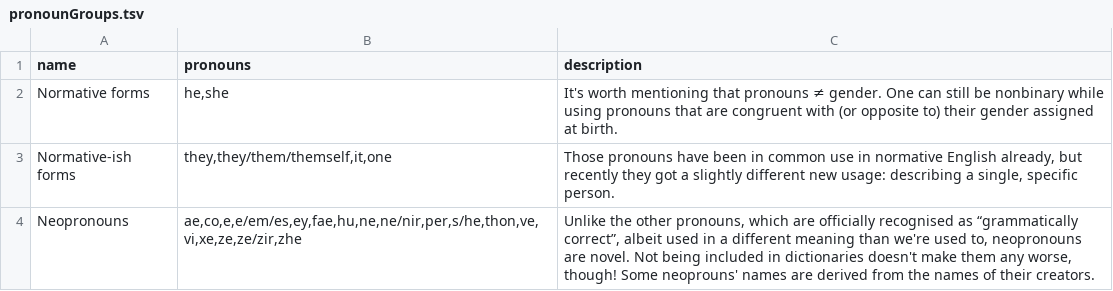
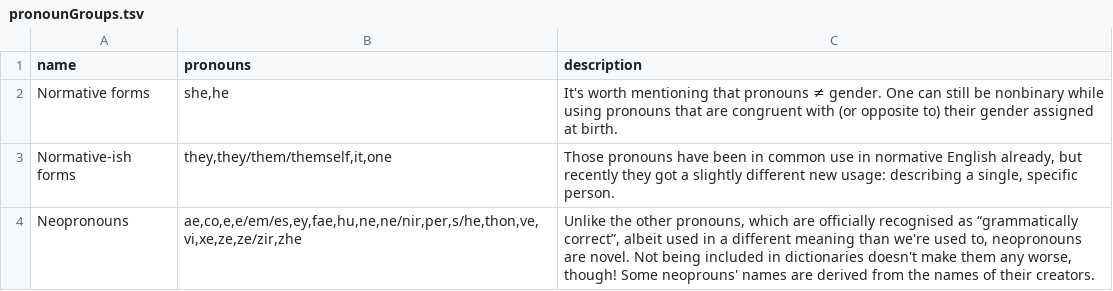
Before and after one commit to zlomenina/zajmena, a TSV file: locale/en/pronouns/pronounGroups.tsv, drawn as a sheet.

Commit message:
#166 switch pronouns order: feminine, then masculine

```diff
--- a/locale/en/pronouns/pronounGroups.tsv
+++ b/locale/en/pronouns/pronounGroups.tsv
@@ -1,3 +1,3 @@
 name	pronouns	description
-Normative forms	he,she	It's worth mentioning that pronouns ≠ gender. One can still be nonbinary while using pronouns that are congruent with (or opposite to) their gender assigned at birth.
+Normative forms	she,he	It's worth mentioning that pronouns ≠ gender. One can still be nonbinary while using pronouns that are congruent with (or opposite to) their gender assigned at birth.
 Normative-ish forms	they,they/them/themself,it,one	Those pronouns have been in common use in normative English already, but recently they got a slightly different new usage: describing a single, specific person.
```
Also changed, not shown: locale/es/pronouns/pronounGroups.tsv, locale/pl/pronouns/pronounGroups.tsv, 3 other files.
